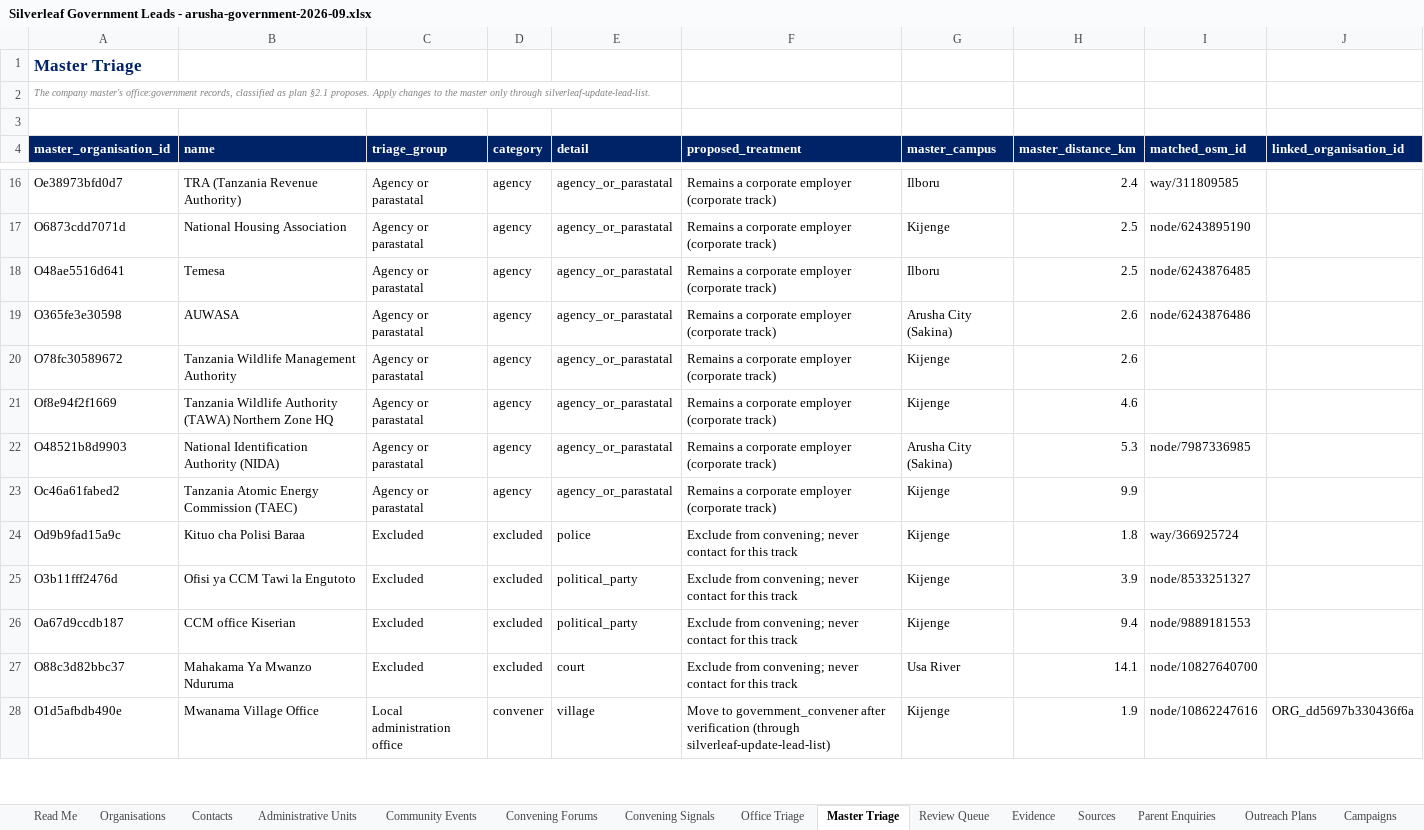
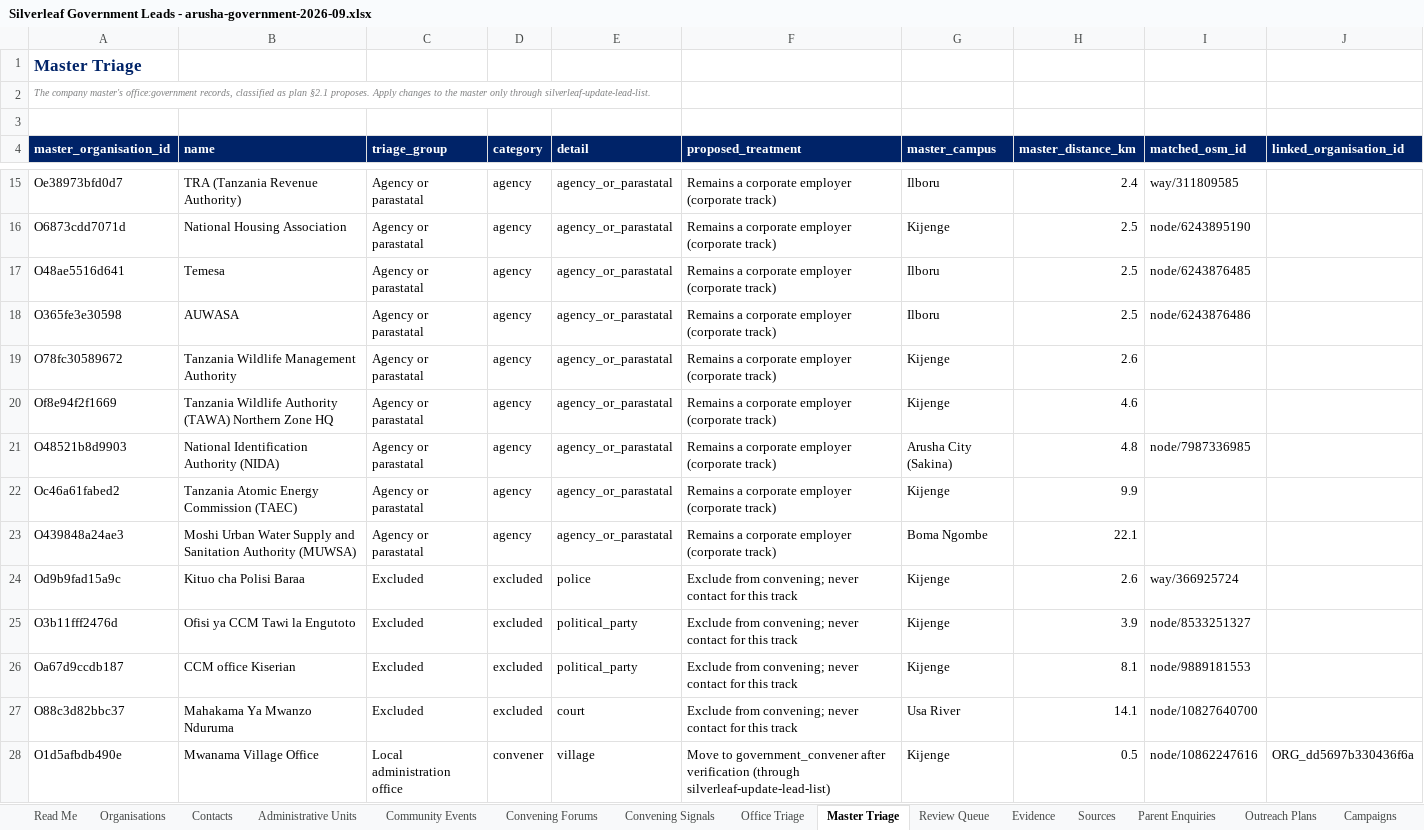
Before and after one commit to Nehemia-joh/Agenticmarketing, an Excel workbook: outputs/runs/arusha-government-2026-09/Silverleaf Government Leads - arusha-government-2026-09.xlsx, sheet Master Triage, drawn as a sheet; only a part is shown, gaps mark what is left out; values as stored, in another font and other column widths than the file's, no borders; addresses are those after the commit; the diff covers the shown part only; the diff names each change by its address in the sheet, - before the commit and + after, or states it on an @@ line.

```diff
--- a/outputs/runs/arusha-government-2026-09/Silverleaf Government Leads - arusha-government-2026-09.xlsx (sheet Master Triage)
+++ b/outputs/runs/arusha-government-2026-09/Silverleaf Government Leads - arusha-government-2026-09.xlsx (sheet Master Triage)
-G18 (master_campus): Arusha City (Sakina)
+G18 (master_campus): Ilboru
-H18 (master_distance_km): 2.6
+H18 (master_distance_km): 2.5
-H21 (master_distance_km): 5.3
+H21 (master_distance_km): 4.8
+row 23: O439848a24ae3 | Moshi Urban Water Supply and Sanitation Authority (MUWSA) | Agency or parastatal | agency | agency_or_parastatal | Remains a corporate employer (corporate track) | Boma Ngombe | 22.1
-H24 (master_distance_km): 1.8
+H24 (master_distance_km): 2.6
-H26 (master_distance_km): 9.4
+H26 (master_distance_km): 8.1
-H28 (master_distance_km): 1.9
+H28 (master_distance_km): 0.5
```
Also changed, not shown: 2 added rows, 3 removed rows and 12 edited cells elsewhere in this sheet, sheet Organisations, sheet Administrative Units, sheet Outreach Plans, sheet Evidence, sheet Sources, sheet Review Queue, 1 more sheet, 32 other files.
